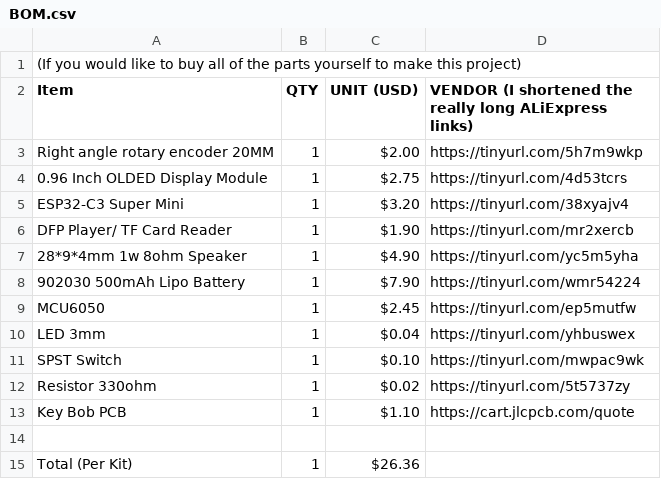
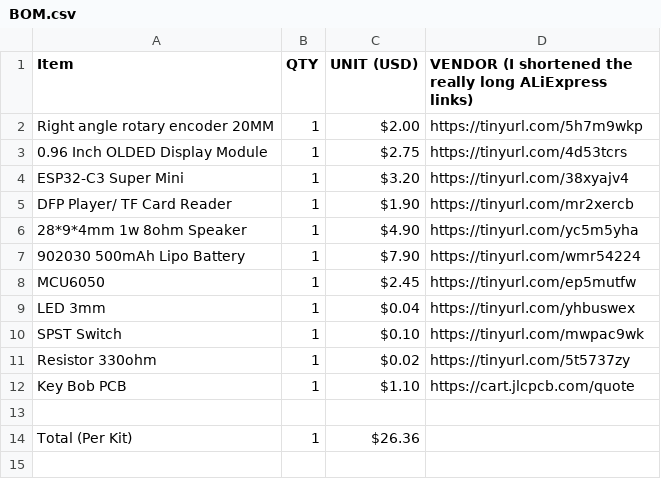
Before and after one commit to MrFunkeh/Key-Bob-PCB, a CSV file: BOM.csv, drawn as a sheet; the diff names each change by its address in the sheet, - before the commit and + after, or states it on an @@ line.

Commit message:
Clean up BOM.csv by removing comment
Removed introductory comment from BOM.csv

```diff
--- a/BOM.csv
+++ b/BOM.csv
-row 1: (If you would like to buy all of the parts yourself to make this project)
```
